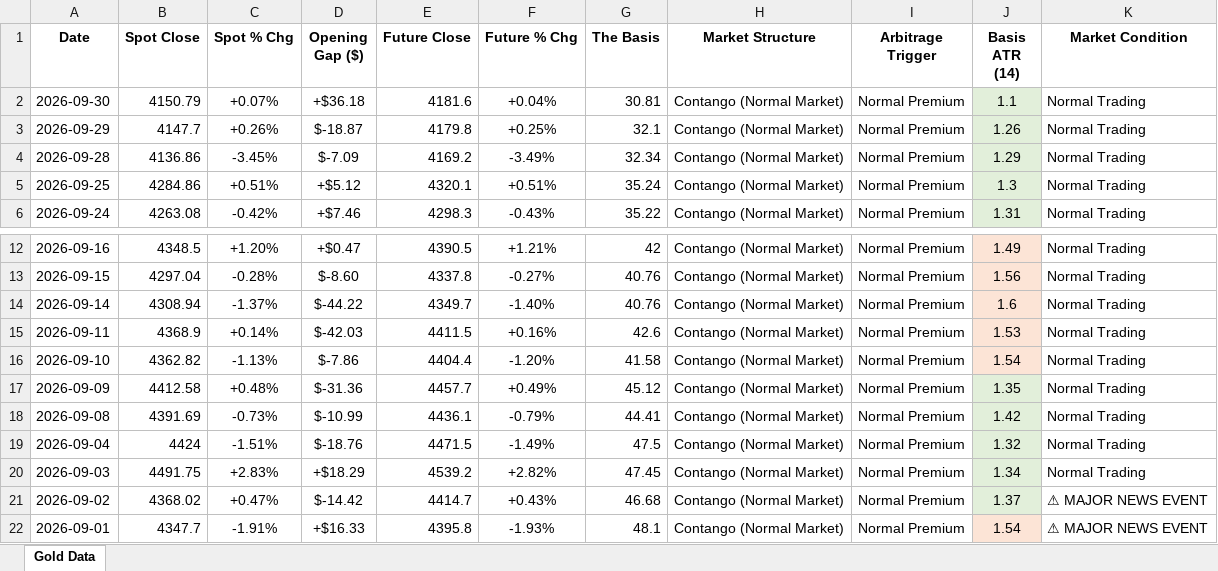
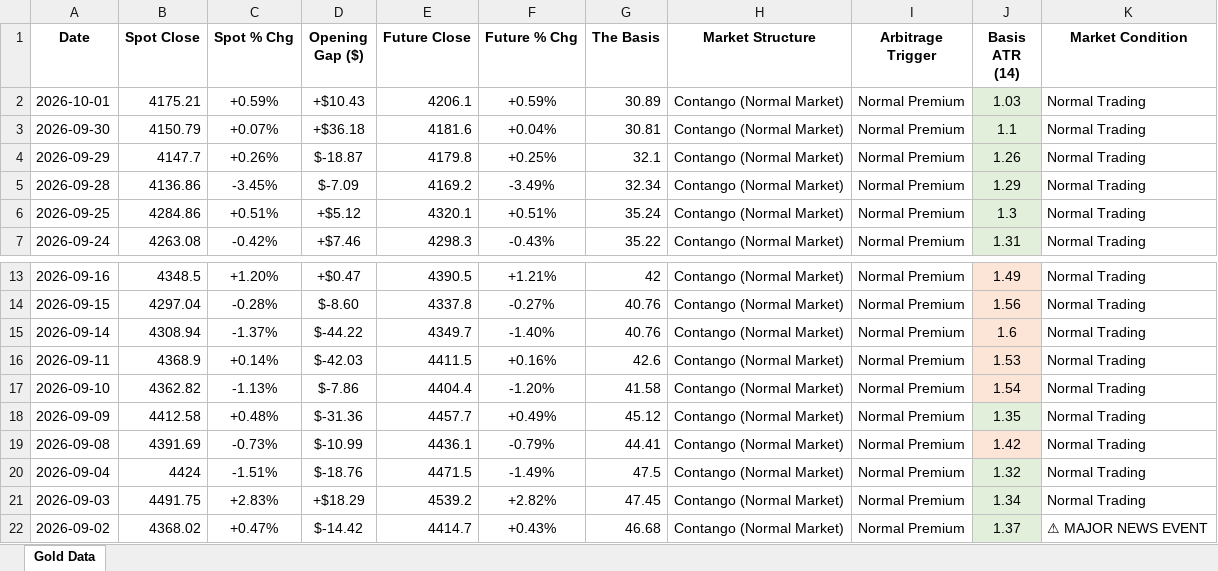
Before and after one commit to Jamesssurfer/SpotVsFutureGold, an Excel workbook: Gold_Price_Gap_Theory_2026.xlsx, sheet Gold Data, drawn as a sheet; only a part is shown, gaps mark what is left out; the shorter side is filled out with more unchanged rows; values as stored, in another font and other column widths than the file's, no borders; addresses are those after the commit; the diff names each change by its address in the sheet, - before the commit and + after, or states it on an @@ line.

Commit message:
Automated Web Log Sync: 2026-10-03 05:12

```diff
--- a/Gold_Price_Gap_Theory_2026.xlsx (sheet Gold Data)
+++ b/Gold_Price_Gap_Theory_2026.xlsx (sheet Gold Data)
+row 2: 2026-10-01 | 4175.21 | +0.59% | +$10.43 | 4206.1 | +0.59% | 30.89 | Contango (Normal Market) | Normal Premium | 1.03 | Normal Trading
-J19 fill: #E2EFDA
+J19 fill: #FCE4D6
```
